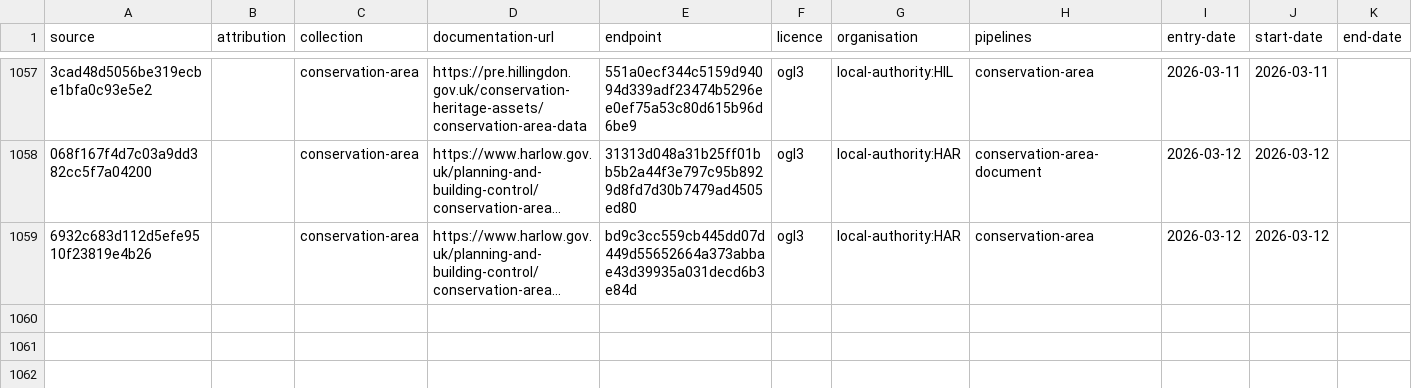
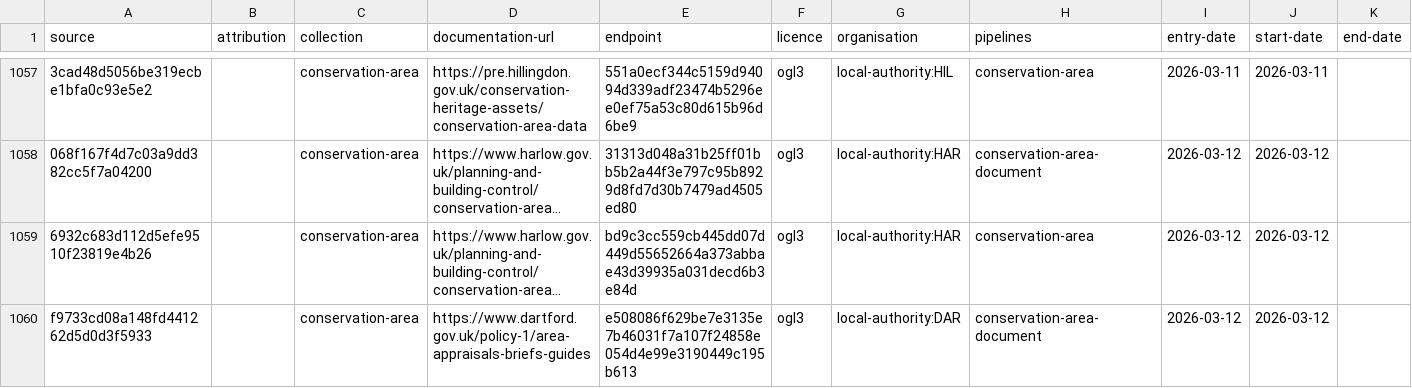
Before and after one commit to digital-land/config, a CSV file: collection/conservation-area/source.csv, drawn as a sheet; only a part is shown, gaps mark what is left out; long unchanged cells end in …; the diff names each change by its address in the sheet, - before the commit and + after, or states it on an @@ line.

Commit message:
add conservation-area-document local-authority:DAR Vid-Jaokar

```diff
--- a/collection/conservation-area/source.csv
+++ b/collection/conservation-area/source.csv
+row 1060: f9733cd08a148fd441262d5d0d3f5933 |  | conservation-area | https://www.dartford.gov.uk/policy-1/area-appraisals-briefs-guides | e508086f629be7e3135e7b46031f7a107f24858e054d4e99e3190449c195b613 | ogl3 | local-authority:DAR | conservation-area-document | 2026-03-12 | 2026-03-12
```
Also changed, not shown: collection/conservation-area/endpoint.csv, pipeline/conservation-area/entity-organisation.csv, 1 other file.
